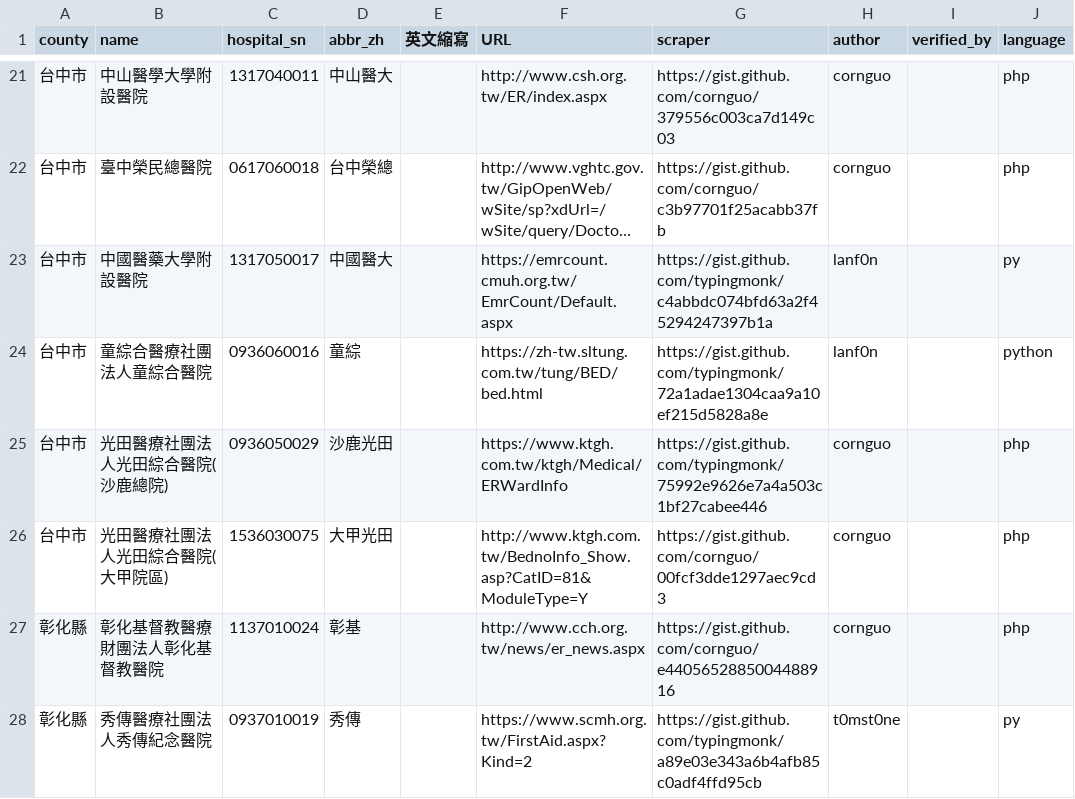
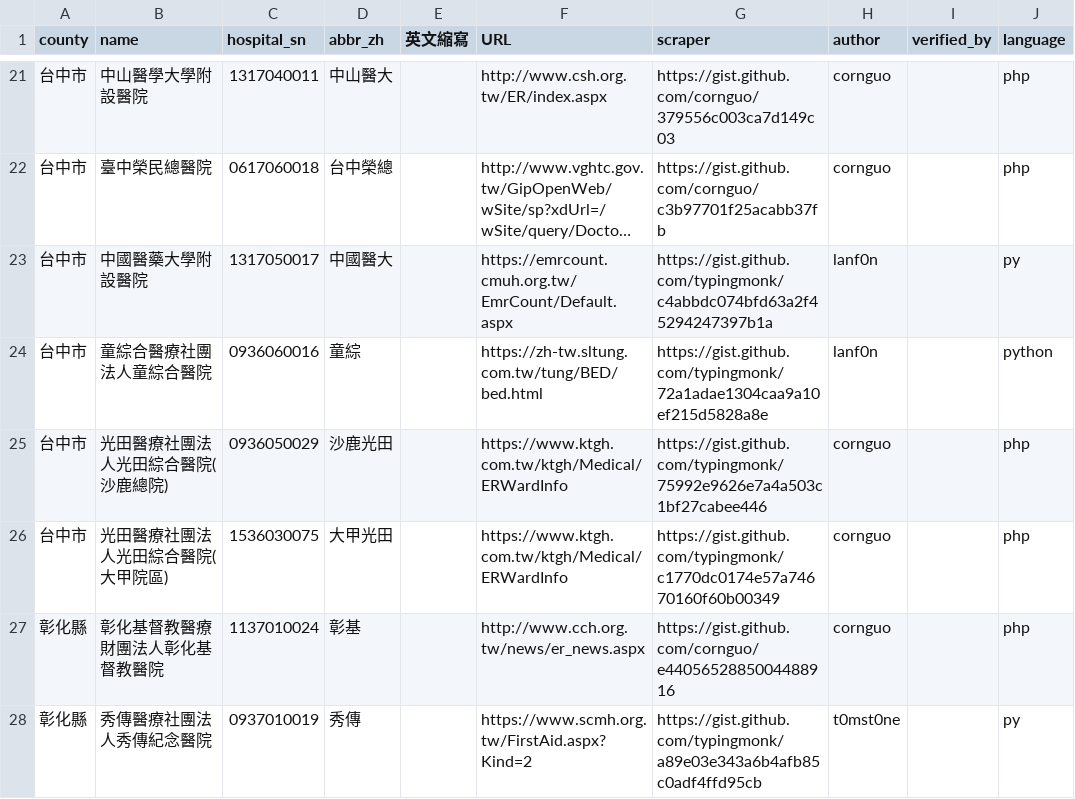
Before and after one commit to typingmonk/er.mohw, a CSV file: twer.csv, drawn as a sheet; only a part is shown, gaps mark what is left out; long unchanged cells end in …; the diff names each change by its address in the sheet, - before the commit and + after, or states it on an @@ line.

```diff
--- a/twer.csv
+++ b/twer.csv
-F26 (URL): http://www.ktgh.com.tw/BednoInfo_Show.asp?CatID=81&ModuleType=Y
+F26 (URL): https://www.ktgh.com.tw/ktgh/Medical/ERWardInfo
-G26 (scraper): https://gist.github.com/cornguo/00fcf3dde1297aec9cd3
+G26 (scraper): https://gist.github.com/typingmonk/c1770dc0174e57a74670160f60b00349
```
Also changed, not shown: 1 other file.
